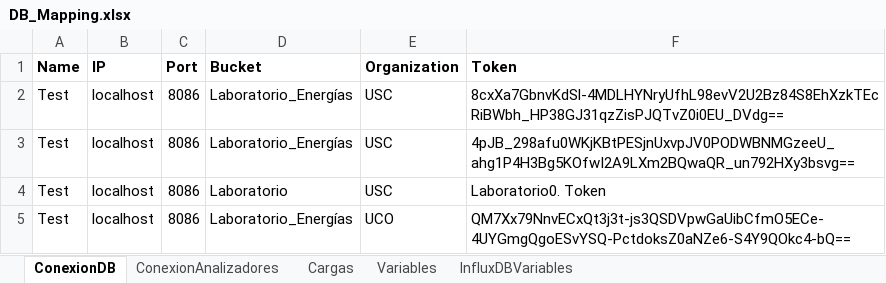
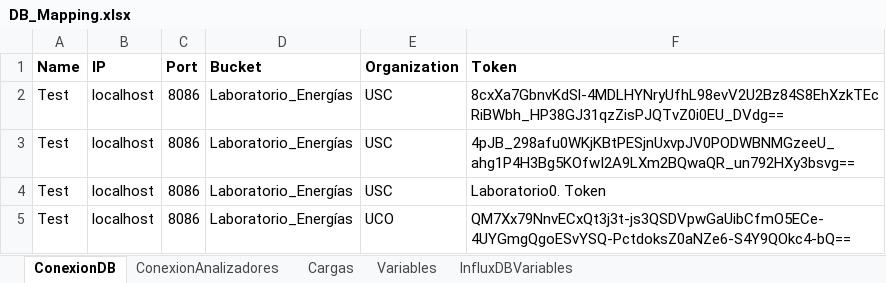
Before and after one commit to andeusse/project-cali, an Excel workbook: backend/v1.0/tools/DB_Mapping.xlsx, sheet ConexionDB, drawn as a sheet; values as stored, in another font and other column widths than the file's, no borders; the diff names each change by its address in the sheet, - before the commit and + after, or states it on an @@ line.

```diff
--- a/backend/v1.0/tools/DB_Mapping.xlsx (sheet ConexionDB)
+++ b/backend/v1.0/tools/DB_Mapping.xlsx (sheet ConexionDB)
-D4 (Bucket): Laboratorio
+D4 (Bucket): Laboratorio_Energías
```
Also changed, not shown: 5 other files.
